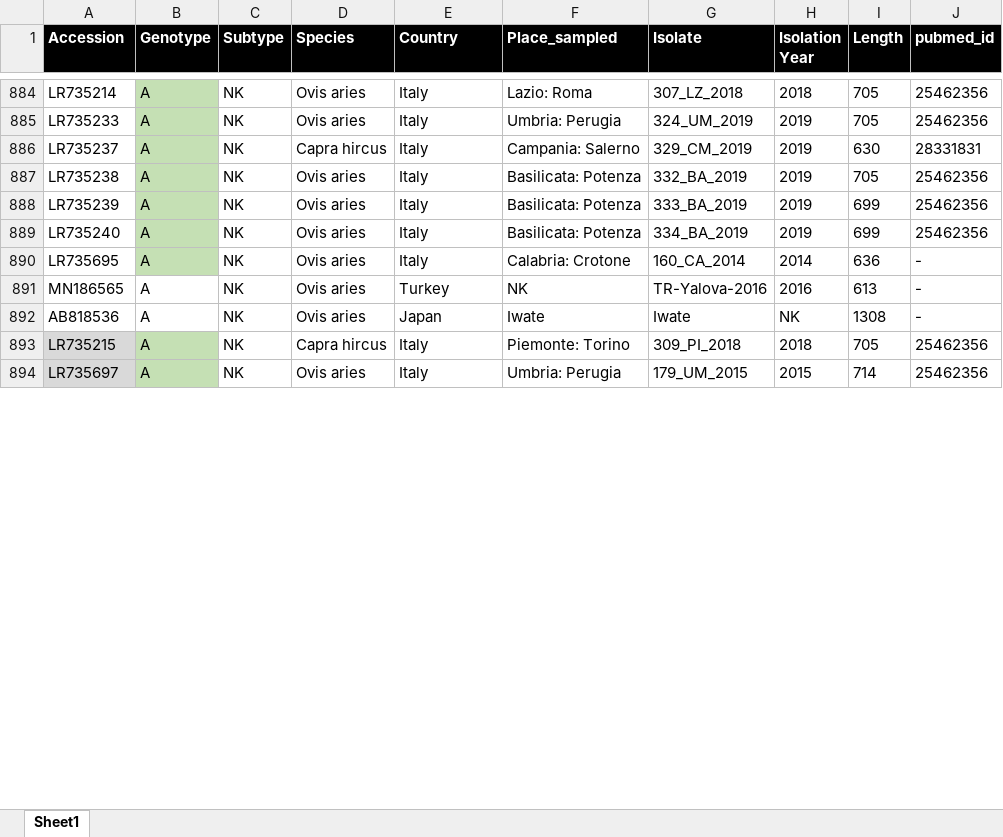
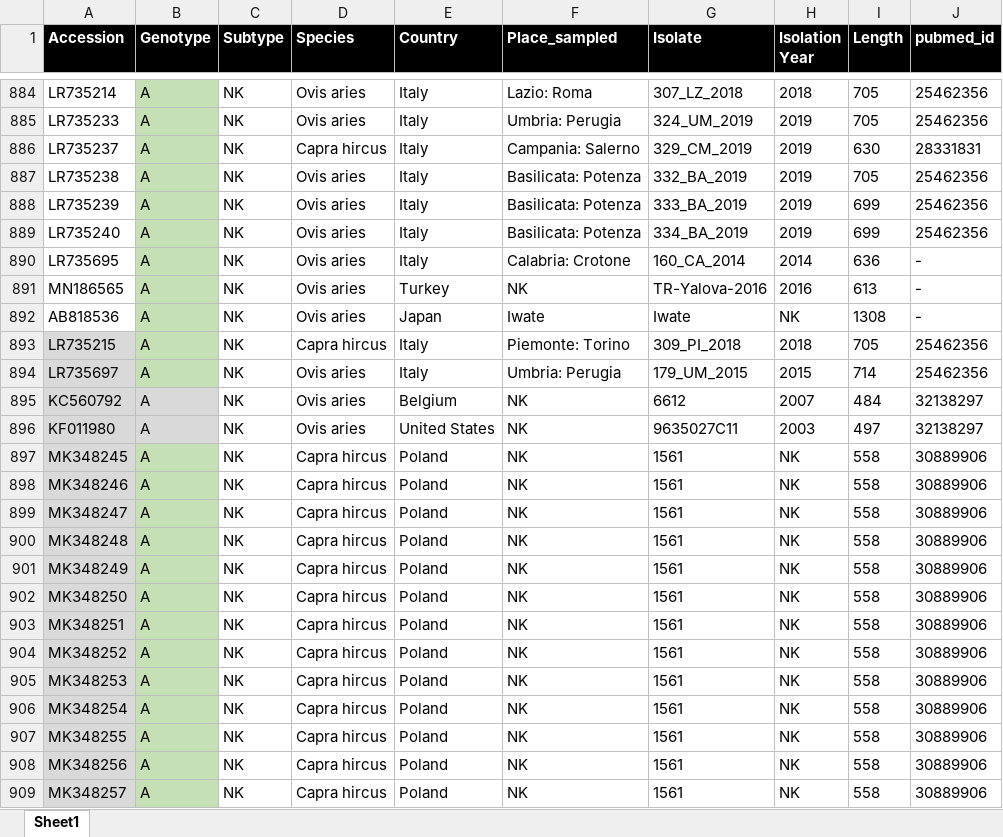
Before and after one commit to giffordlabcvr/Lentivirus-GLUE, an Excel workbook: tabular/extension/srlv-curated.xlsx, sheet Sheet1, drawn as a sheet; only a part is shown, gaps mark what is left out; values as stored, in another font and other column widths than the file's, no borders; the diff covers the shown part only; the diff names each change by its address in the sheet, - before the commit and + after, or states it on an @@ line.

Commit message:
Refactor (SRLV component)

```diff
--- a/tabular/extension/srlv-curated.xlsx (sheet Sheet1)
+++ b/tabular/extension/srlv-curated.xlsx (sheet Sheet1)
-B891:B892 fill: none
+B891:B892 fill: #C5E0B4
@@ row 1629 moved to row 895: KC560792 @@
@@ row 1630 moved to row 896: KF011980 @@
+row 897: MK348245 | A | NK | Capra hircus | Poland | NK | 1561 | NK | 558 | 30889906
+row 898: MK348246 | A | NK | Capra hircus | Poland | NK | 1561 | NK | 558 | 30889906
+row 899: MK348247 | A | NK | Capra hircus | Poland | NK | 1561 | NK | 558 | 30889906
+row 900: MK348248 | A | NK | Capra hircus | Poland | NK | 1561 | NK | 558 | 30889906
+row 901: MK348249 | A | NK | Capra hircus | Poland | NK | 1561 | NK | 558 | 30889906
+row 902: MK348250 | A | NK | Capra hircus | Poland | NK | 1561 | NK | 558 | 30889906
+row 903: MK348251 | A | NK | Capra hircus | Poland | NK | 1561 | NK | 558 | 30889906
+row 904: MK348252 | A | NK | Capra hircus | Poland | NK | 1561 | NK | 558 | 30889906
+row 905: MK348253 | A | NK | Capra hircus | Poland | NK | 1561 | NK | 558 | 30889906
+row 906: MK348254 | A | NK | Capra hircus | Poland | NK | 1561 | NK | 558 | 30889906
+row 907: MK348255 | A | NK | Capra hircus | Poland | NK | 1561 | NK | 558 | 30889906
+row 908: MK348256 | A | NK | Capra hircus | Poland | NK | 1561 | NK | 558 | 30889906
+row 909: MK348257 | A | NK | Capra hircus | Poland | NK | 1561 | NK | 558 | 30889906
```
Also changed, not shown: 67 added rows, 80 removed rows, 2 moved rows, 11 edited cells and cell formats elsewhere in this sheet, tabular/extension/srlv-refseqs.xlsx, 13 other files.
